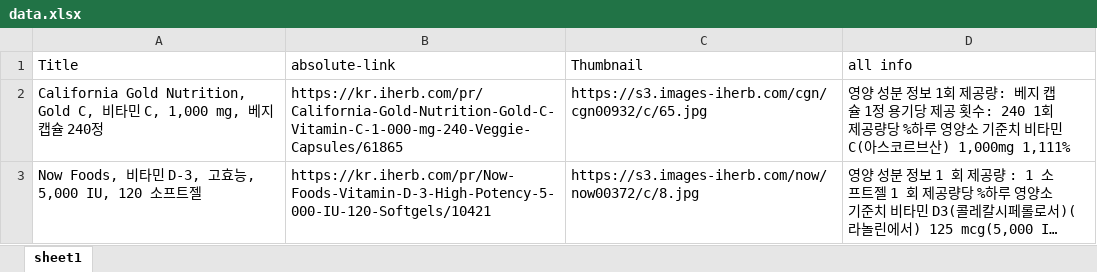
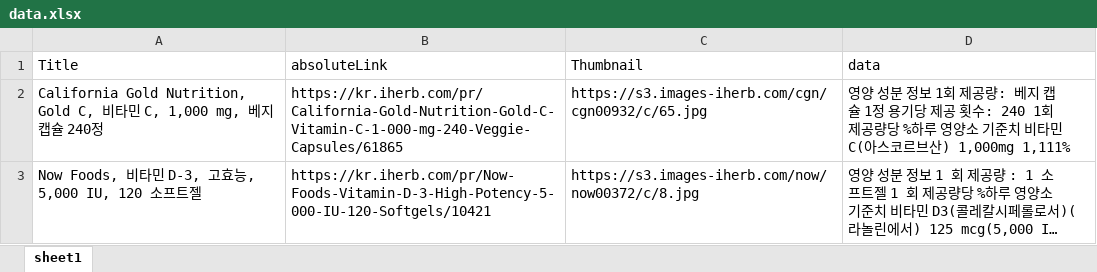
Before and after one commit to hiskuDN/searchIndexing, an Excel workbook: server-node/src/assets/data.xlsx, sheet sheet1, drawn as a sheet; only a part is shown; long unchanged cells end in …; values as stored, in another font and other column widths than the file's, no borders; the diff names each change by its address in the sheet, - before the commit and + after, or states it on an @@ line.

```diff
--- a/server-node/src/assets/data.xlsx (sheet sheet1)
+++ b/server-node/src/assets/data.xlsx (sheet sheet1)
-B1: absolute-link
+B1: absoluteLink
-D1: all info
+D1: data
```
Also changed, not shown: 12 other files.
